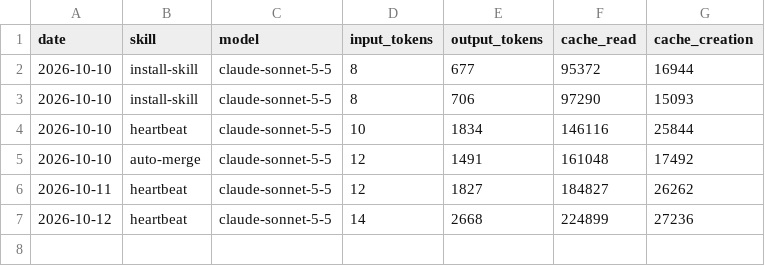
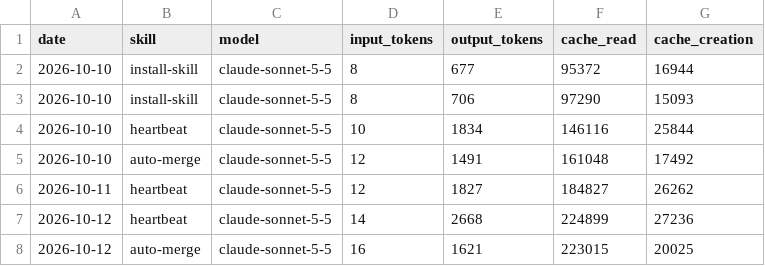
Before and after one commit to Svector-anu/aeon, a CSV file: memory/token-usage.csv, drawn as a sheet.

Commit message:
chore(auto-merge): auto-commit 2026-10-12

```diff
--- a/memory/token-usage.csv
+++ b/memory/token-usage.csv
@@ -7 +7,2 @@ date,skill,model,input_tokens,output_tokens,cache_read,cache_creation
 2026-10-12,heartbeat,claude-sonnet-5-5,14,2668,224899,27236
+2026-10-12,auto-merge,claude-sonnet-5-5,16,1621,223015,20025
```
Also changed, not shown: 4 other files.
